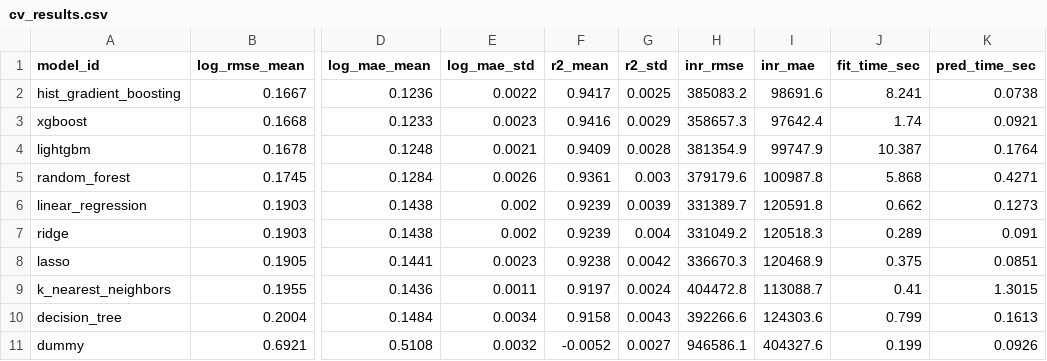
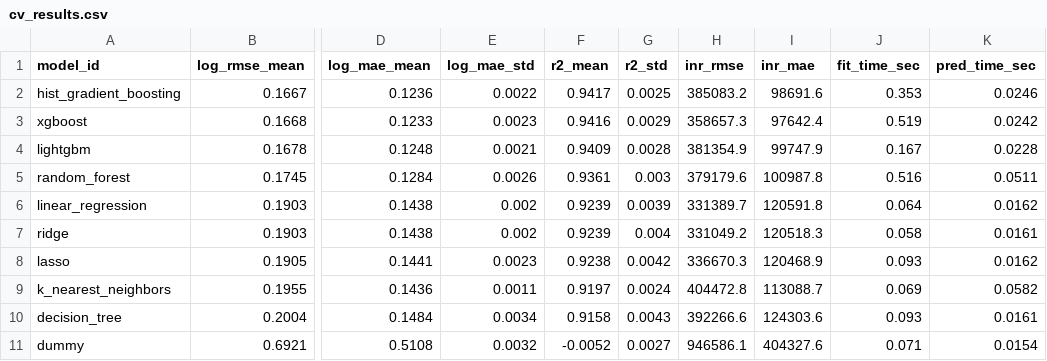
Before and after one commit to nithingawd/Used-Car-Price-Predictor, a CSV file: reports/tables/cv_results.csv, drawn as a sheet; only a part is shown, gaps mark what is left out; the diff names each change by its address in the sheet, - before the commit and + after, or states it on an @@ line.

```diff
--- a/reports/tables/cv_results.csv
+++ b/reports/tables/cv_results.csv
-J2 (fit_time_sec): 8.241
+J2 (fit_time_sec): 0.353
-K2 (pred_time_sec): 0.0738
+K2 (pred_time_sec): 0.0246
-J3 (fit_time_sec): 1.74
+J3 (fit_time_sec): 0.519
-K3 (pred_time_sec): 0.0921
+K3 (pred_time_sec): 0.0242
-J4 (fit_time_sec): 10.387
+J4 (fit_time_sec): 0.167
-K4 (pred_time_sec): 0.1764
+K4 (pred_time_sec): 0.0228
-J5 (fit_time_sec): 5.868
+J5 (fit_time_sec): 0.516
-K5 (pred_time_sec): 0.4271
+K5 (pred_time_sec): 0.0511
-J6 (fit_time_sec): 0.662
+J6 (fit_time_sec): 0.064
-K6 (pred_time_sec): 0.1273
+K6 (pred_time_sec): 0.0162
-J7 (fit_time_sec): 0.289
+J7 (fit_time_sec): 0.058
-K7 (pred_time_sec): 0.091
+K7 (pred_time_sec): 0.0161
-J8 (fit_time_sec): 0.375
+J8 (fit_time_sec): 0.093
-K8 (pred_time_sec): 0.0851
+K8 (pred_time_sec): 0.0162
-J9 (fit_time_sec): 0.41
+J9 (fit_time_sec): 0.069
-K9 (pred_time_sec): 1.3015
+K9 (pred_time_sec): 0.0582
-J10 (fit_time_sec): 0.799
+J10 (fit_time_sec): 0.093
-K10 (pred_time_sec): 0.1613
+K10 (pred_time_sec): 0.0161
-J11 (fit_time_sec): 0.199
+J11 (fit_time_sec): 0.071
-K11 (pred_time_sec): 0.0926
+K11 (pred_time_sec): 0.0154
```
Also changed, not shown: reports/tables/tuning_trials_hist_gradient_boosting.csv, reports/tables/tuning_trials_lightgbm.csv, 10 other files.
